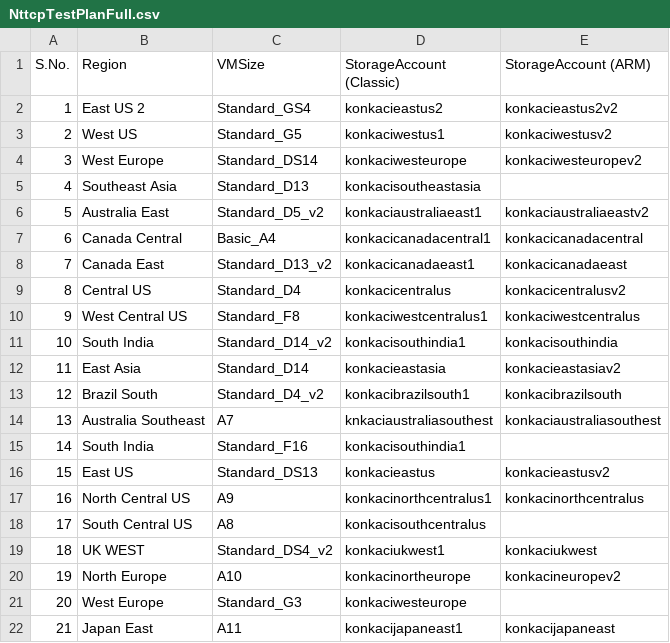
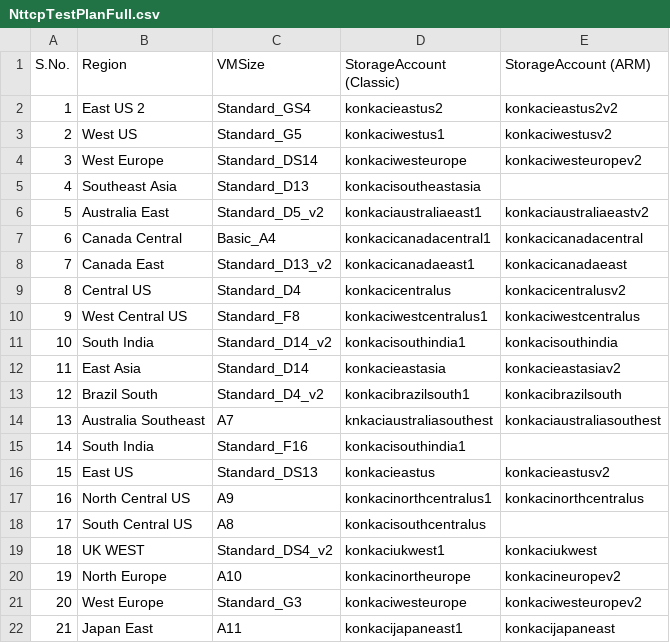
Before and after one commit to microsoft/azure-linux-automation, a CSV file: XML/NttcpTestPlanFull.csv, drawn as a sheet.

Commit message:
Update NttcpTestPlanFull.csv

```diff
--- a/XML/NttcpTestPlanFull.csv
+++ b/XML/NttcpTestPlanFull.csv
@@ -20,3 +20,3 @@ S.No.,Region,VMSize,StorageAccount (Classic),StorageAccount (ARM)
 19,North Europe,A10,konkacinortheurope,konkacineuropev2
-20,West Europe,Standard_G3,konkaciwesteurope,
+20,West Europe,Standard_G3,konkaciwesteurope,konkaciwesteuropev2
 21,Japan East,A11,konkacijapaneast1,konkacijapaneast
```
